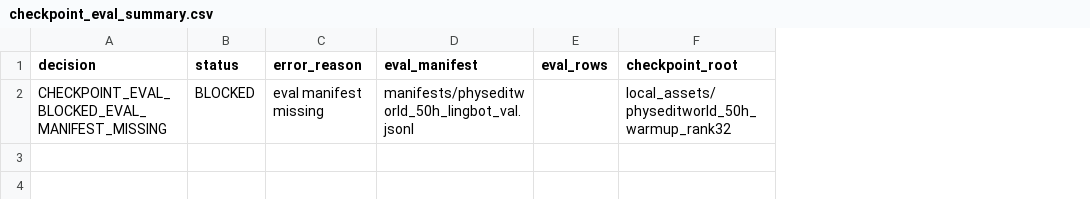
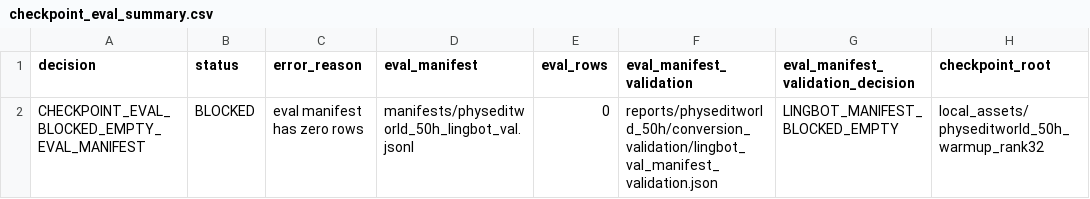
Before and after one commit to jh5117-debug/worldworld-phy, a CSV file: reports/physeditworld_50h_warmup_rank32/checkpoint_eval_summary.csv, drawn as a sheet; only a part is shown; the diff names each change by its address in the sheet, - before the commit and + after, or states it on an @@ line.

Commit message:
Require validated eval manifest for PhysEditWorld checkpoint gate

```diff
--- a/reports/physeditworld_50h_warmup_rank32/checkpoint_eval_summary.csv
+++ b/reports/physeditworld_50h_warmup_rank32/checkpoint_eval_summary.csv
+column F (eval_manifest_validation), row 2: reports/physeditworld_50h/conversion_validation/lingbot_val_manifest_validation.json
+column G, rows 1-2: eval_manifest_validation_decision | LINGBOT_MANIFEST_BLOCKED_EMPTY
-A2 (decision): CHECKPOINT_EVAL_BLOCKED_EVAL_MANIFEST_MISSING
+A2 (decision): CHECKPOINT_EVAL_BLOCKED_EMPTY_EVAL_MANIFEST
-C2 (error_reason): eval manifest missing
+C2 (error_reason): eval manifest has zero rows
-E2 (eval_rows): (empty)
+E2 (eval_rows): 0
```
Also changed, not shown: reports/physeditworld_50h/completion_audit/physeditworld_completion_matrix.csv, reports/physeditworld_50h/requirement_matrix.csv, 9 other files.
